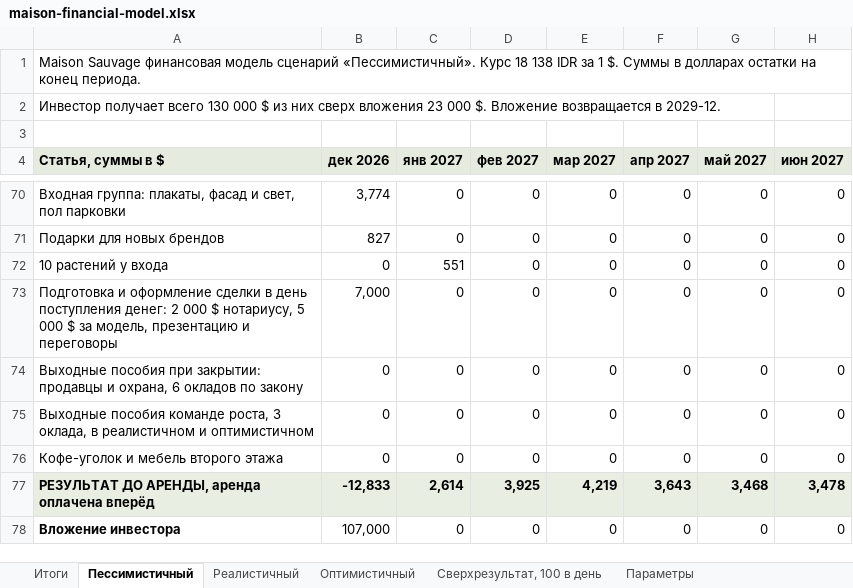
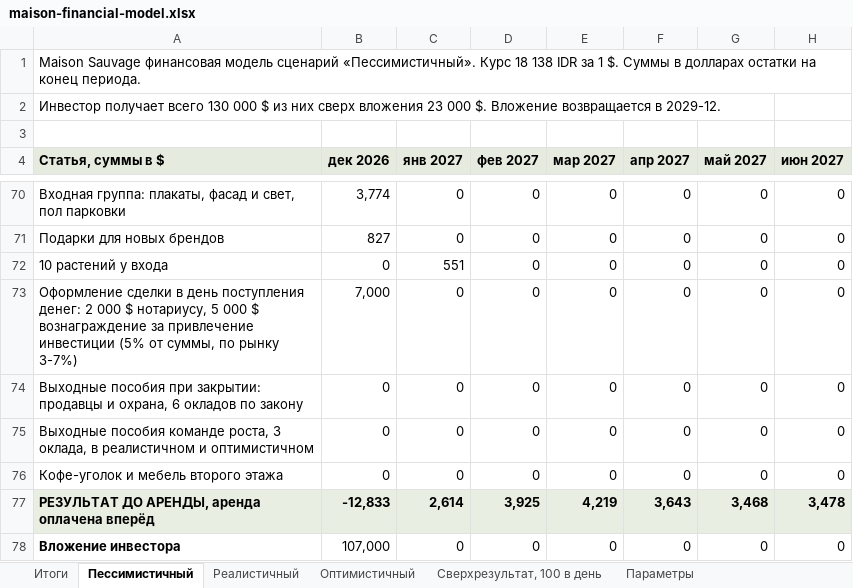
Before and after one commit to arturleto/maison, an Excel workbook: model-v7/maison-financial-model.xlsx, sheet Пессимистичный, drawn as a sheet; only a part is shown, gaps mark what is left out; values as stored, in another font and other column widths than the file's, no borders; the diff names each change by its address in the sheet, - before the commit and + after, or states it on an @@ line.

```diff
--- a/model-v7/maison-financial-model.xlsx (sheet Пессимистичный)
+++ b/model-v7/maison-financial-model.xlsx (sheet Пессимистичный)
-A73 (Статья, суммы в $): Подготовка и оформление сделки в день поступления денег: 2 000 $ нотариусу, 5 000 $ за модель, презентацию и переговоры
+A73 (Статья, суммы в $): Оформление сделки в день поступления денег: 2 000 $ нотариусу, 5 000 $ вознаграждение за привлечение инвестиции (5% от суммы, по рынку 3-7%)
```
Also changed, not shown: sheet Параметры, sheet Реалистичный, sheet Оптимистичный, sheet Сверхрезультат, 100 в день, presentation/financial-model/maison-financial-model.xlsx, 8 other files.
